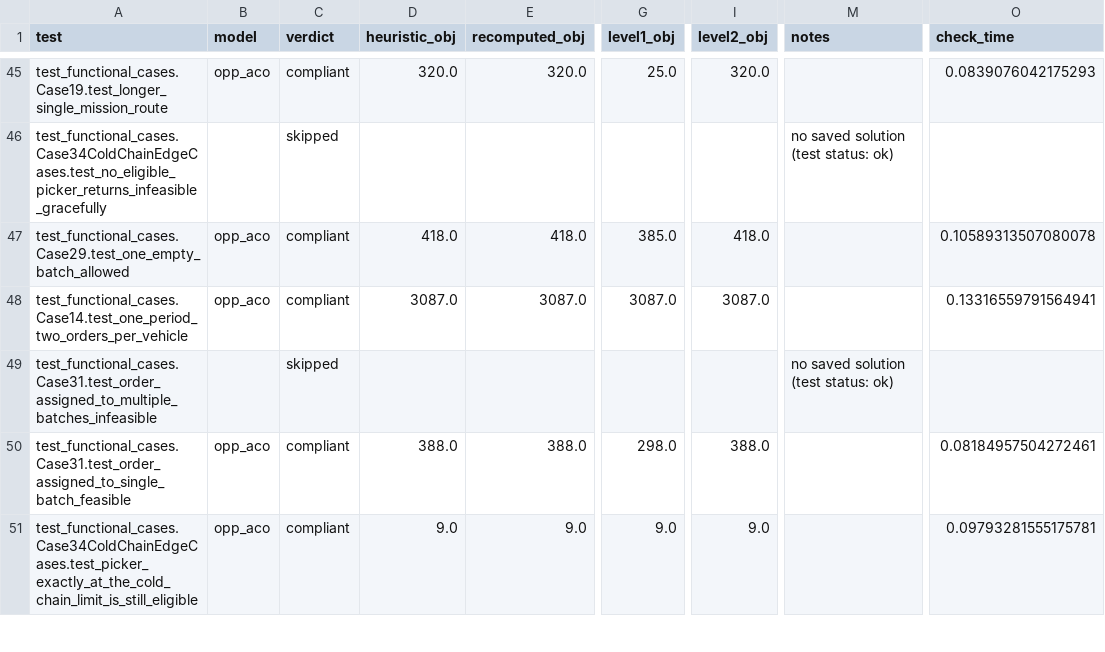
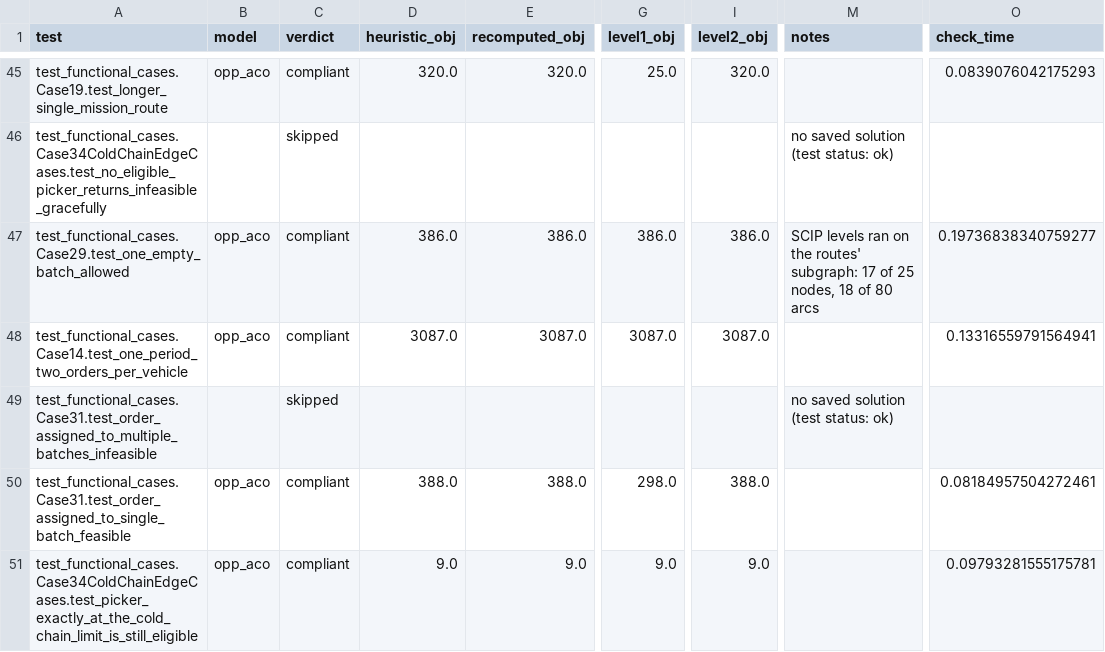
Before and after one commit to ttl-ungs/order-picking-optimization, a CSV file: results/compliance/opp_aco/functional/compliance_output_opp_aco_functional_tests.csv, drawn as a sheet; only a part is shown, gaps mark what is left out; the diff names each change by its address in the sheet, - before the commit and + after, or states it on an @@ line.

```diff
--- a/results/compliance/opp_aco/functional/compliance_output_opp_aco_functional_tests.csv
+++ b/results/compliance/opp_aco/functional/compliance_output_opp_aco_functional_tests.csv
-D47 (heuristic_obj): 418.0
+D47 (heuristic_obj): 386.0
-E47 (recomputed_obj): 418.0
+E47 (recomputed_obj): 386.0
-G47 (level1_obj): 385.0
+G47 (level1_obj): 386.0
-I47 (level2_obj): 418.0
+I47 (level2_obj): 386.0
-M47 (notes): (empty)
+M47 (notes): SCIP levels ran on the routes' subgraph: 17 of 25 nodes, 18 of 80 arcs
-O47 (check_time): 0.10589313507080078
+O47 (check_time): 0.19736838340759277
```
Also changed, not shown: results/comparability/results_split_vs_heuristics.csv, results/compliance/opp_hc/functional/compliance_output_opp_hc_functional_tests.csv, 6 other files.
